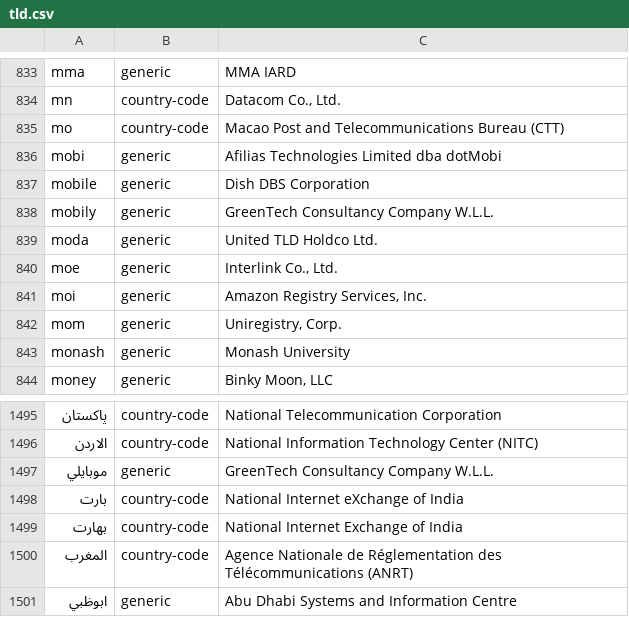
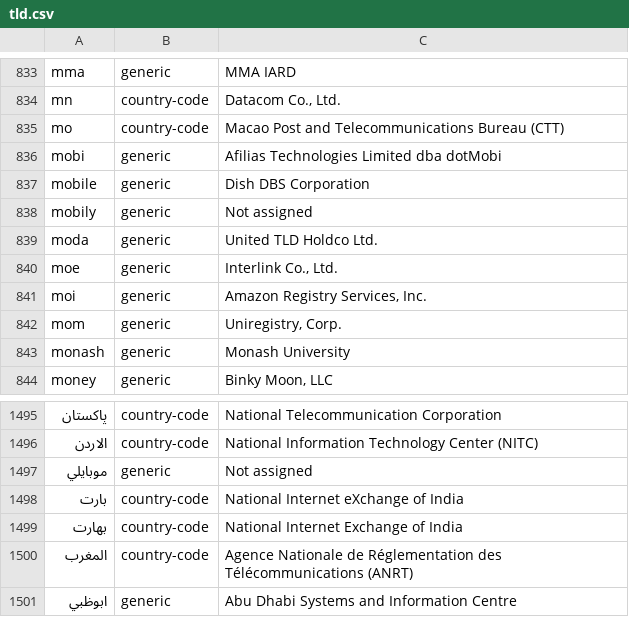
Before and after one commit to nojimage/tld-crawler, a CSV file: data/tld.csv, drawn as a sheet; only a part is shown, gaps mark what is left out; the diff names each change by its address in the sheet, - before the commit and + after, or states it on an @@ line.

```diff
--- a/data/tld.csv
+++ b/data/tld.csv
-C838: GreenTech Consultancy Company W.L.L.
+C838: Not assigned
-C1497: GreenTech Consultancy Company W.L.L.
+C1497: Not assigned
```
Also changed, not shown: 2 other files.
